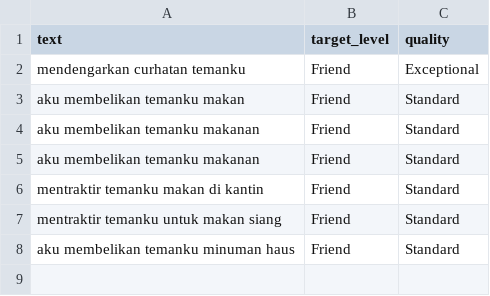
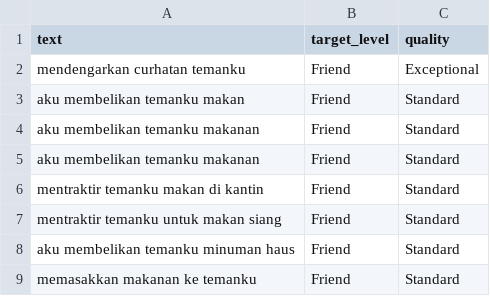
Before and after one commit to Eko-347m4n/ide-kebaikan, a CSV file: data/learned_data.csv, drawn as a sheet.

```diff
--- a/data/learned_data.csv
+++ b/data/learned_data.csv
@@ -8 +8,2 @@ mentraktir temanku untuk makan siang,Friend,Standard
 aku membelikan temanku minuman haus,Friend,Standard
+memasakkan makanan ke temanku ,Friend,Standard
```
Also changed, not shown: data/rejected_data.csv, 12 other files.
